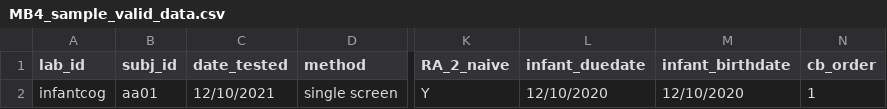
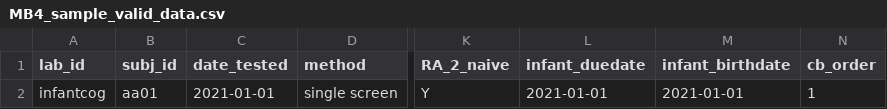
Before and after one commit to manybabies/validator, a CSV file: sample_data/MB4_sample_valid_data.csv, drawn as a sheet; only a part is shown, gaps mark what is left out; the diff names each change by its address in the sheet, - before the commit and + after, or states it on an @@ line.

Commit message:
changed date format for MB4 subjects, adjust valid sample

```diff
--- a/sample_data/MB4_sample_valid_data.csv
+++ b/sample_data/MB4_sample_valid_data.csv
-C2 (date_tested): 12/10/2021
+C2 (date_tested): 2021-01-01
-L2 (infant_duedate): 12/10/2020
+L2 (infant_duedate): 2021-01-01
-M2 (infant_birthdate): 12/10/2020
+M2 (infant_birthdate): 2021-01-01
```
Also changed, not shown: 1 other file.
